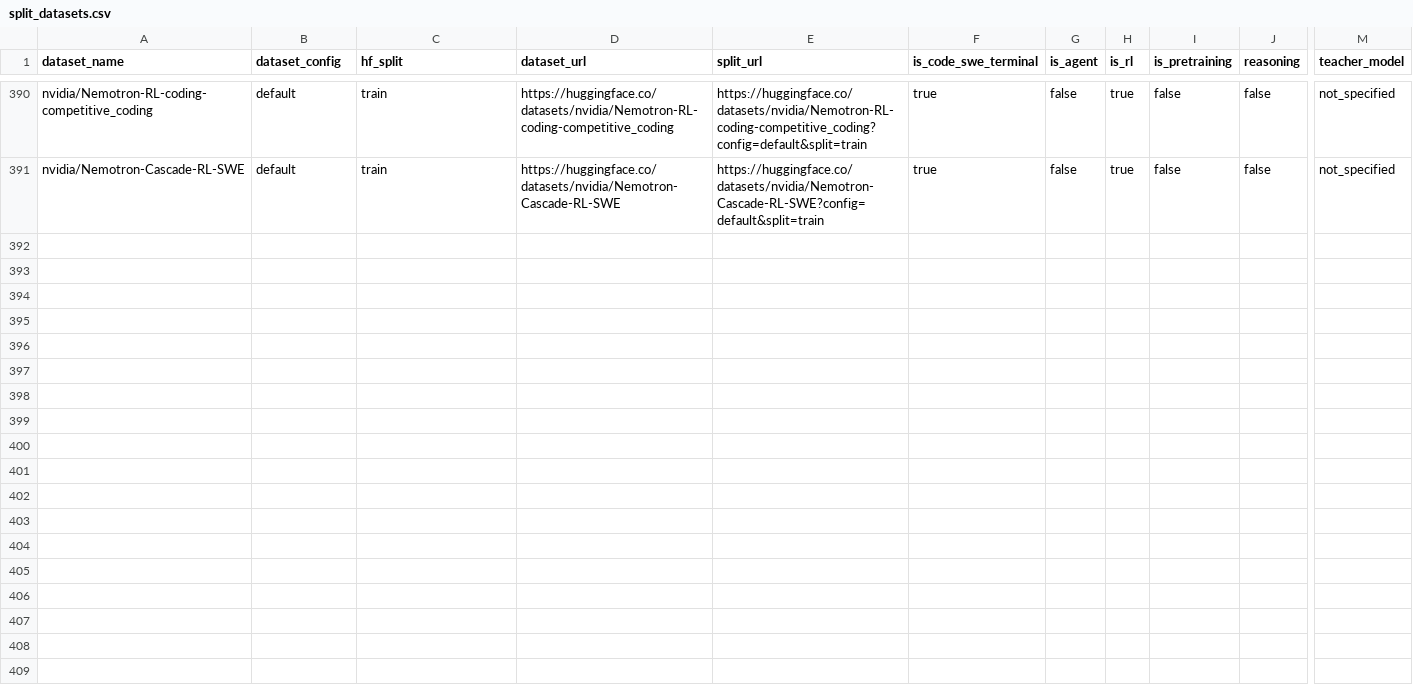
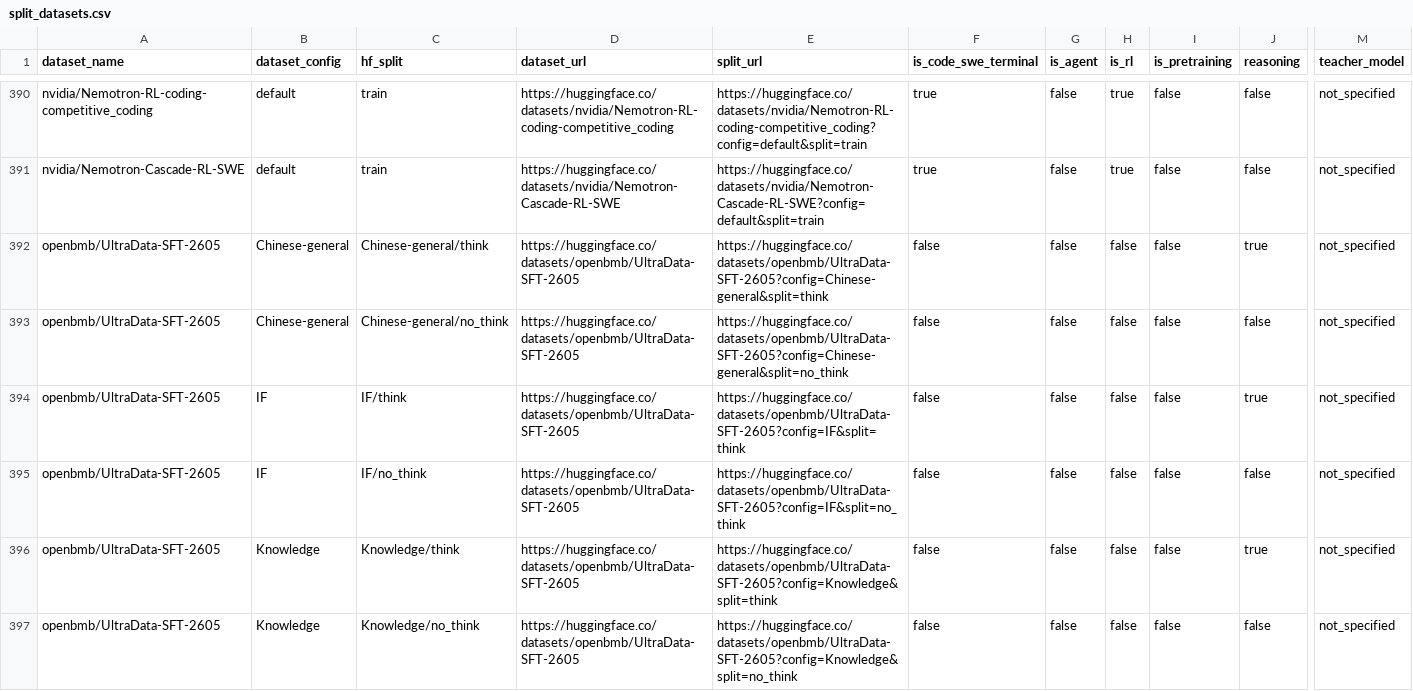
Before and after one commit to ethanewer/dataset-table, a CSV file: split_datasets.csv, drawn as a sheet; only a part is shown, gaps mark what is left out; rows hold the shown columns only; the diff covers the shown part only; the diff names each change by its address in the sheet, - before the commit and + after, or states it on an @@ line.

Commit message:
Add UltraData SFT split dataset rows

```diff
--- a/split_datasets.csv
+++ b/split_datasets.csv
+row 392: openbmb/UltraData-SFT-2605 | Chinese-general | Chinese-general/think | https://huggingface.co/datasets/openbmb/UltraData-SFT-2605 | https://huggingface.co/datasets/openbmb/UltraData-SFT-2605?config=Chinese-general&split=think | false | false | false | false | true | not_specified
+row 393: openbmb/UltraData-SFT-2605 | Chinese-general | Chinese-general/no_think | https://huggingface.co/datasets/openbmb/UltraData-SFT-2605 | https://huggingface.co/datasets/openbmb/UltraData-SFT-2605?config=Chinese-general&split=no_think | false | false | false | false | false | not_specified
+row 394: openbmb/UltraData-SFT-2605 | IF | IF/think | https://huggingface.co/datasets/openbmb/UltraData-SFT-2605 | https://huggingface.co/datasets/openbmb/UltraData-SFT-2605?config=IF&split=think | false | false | false | false | true | not_specified
+row 395: openbmb/UltraData-SFT-2605 | IF | IF/no_think | https://huggingface.co/datasets/openbmb/UltraData-SFT-2605 | https://huggingface.co/datasets/openbmb/UltraData-SFT-2605?config=IF&split=no_think | false | false | false | false | false | not_specified
+row 396: openbmb/UltraData-SFT-2605 | Knowledge | Knowledge/think | https://huggingface.co/datasets/openbmb/UltraData-SFT-2605 | https://huggingface.co/datasets/openbmb/UltraData-SFT-2605?config=Knowledge&split=think | false | false | false | false | true | not_specified
+row 397: openbmb/UltraData-SFT-2605 | Knowledge | Knowledge/no_think | https://huggingface.co/datasets/openbmb/UltraData-SFT-2605 | https://huggingface.co/datasets/openbmb/UltraData-SFT-2605?config=Knowledge&split=no_think | false | false | false | false | false | not_specified
```
Also changed, not shown: 6 added rows elsewhere in this file, condensed_split_datasets.csv, 5 other files.
